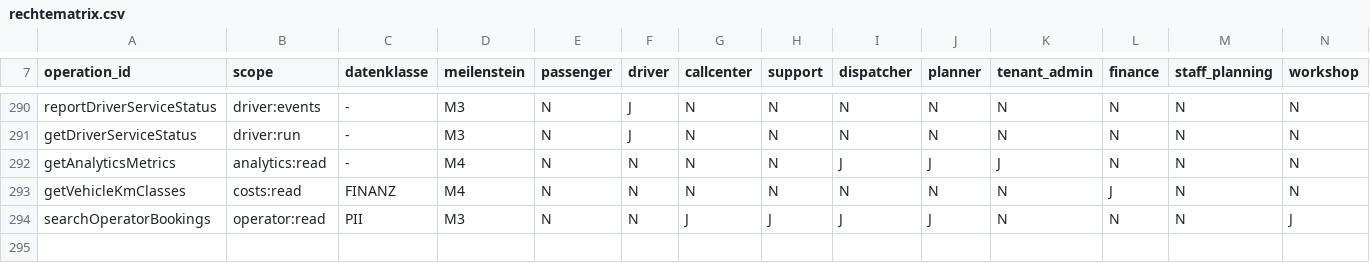
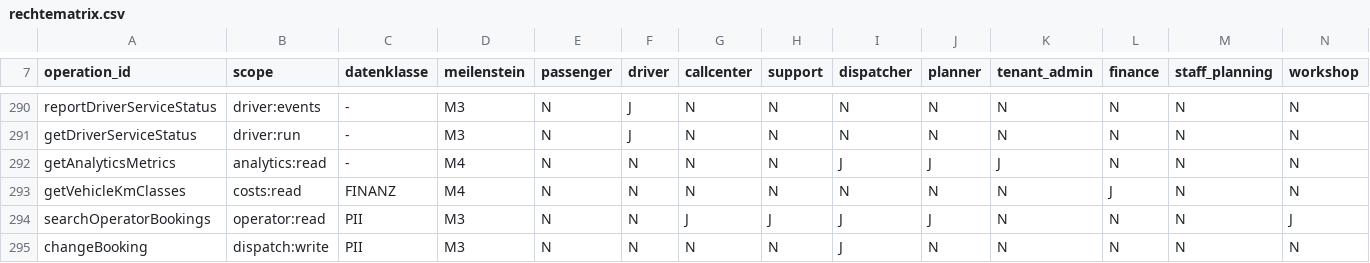
Before and after one commit to DataHub-Chiemgau/TAKTOVIA, a CSV file: backend/modules/identity/src/main/resources/rechtematrix/rechtematrix.csv, drawn as a sheet; only a part is shown, gaps mark what is left out; the diff names each change by its address in the sheet, - before the commit and + after, or states it on an @@ line.

```diff
--- a/backend/modules/identity/src/main/resources/rechtematrix/rechtematrix.csv
+++ b/backend/modules/identity/src/main/resources/rechtematrix/rechtematrix.csv
+row 295: changeBooking | dispatch:write | PII | M3 | N | N | N | N | J | N | N | N | N | N
```
Also changed, not shown: 30 other files.
